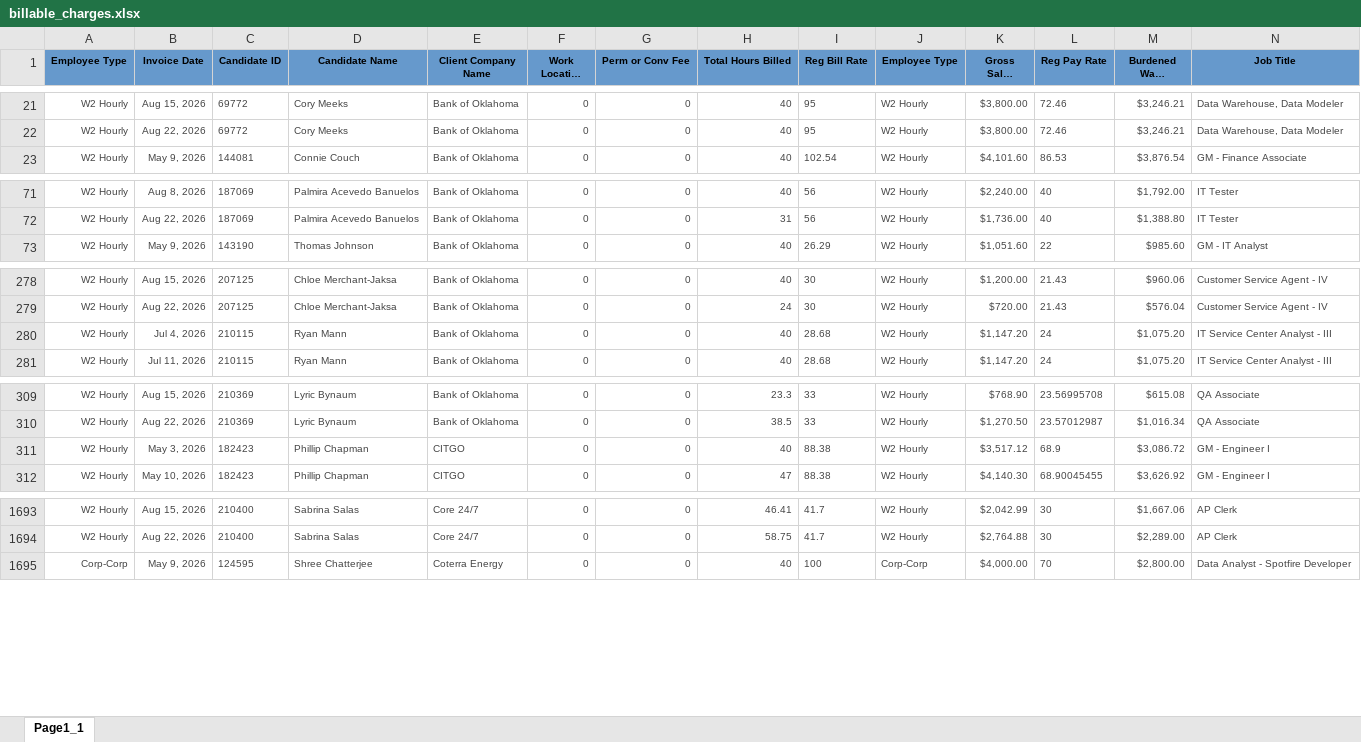
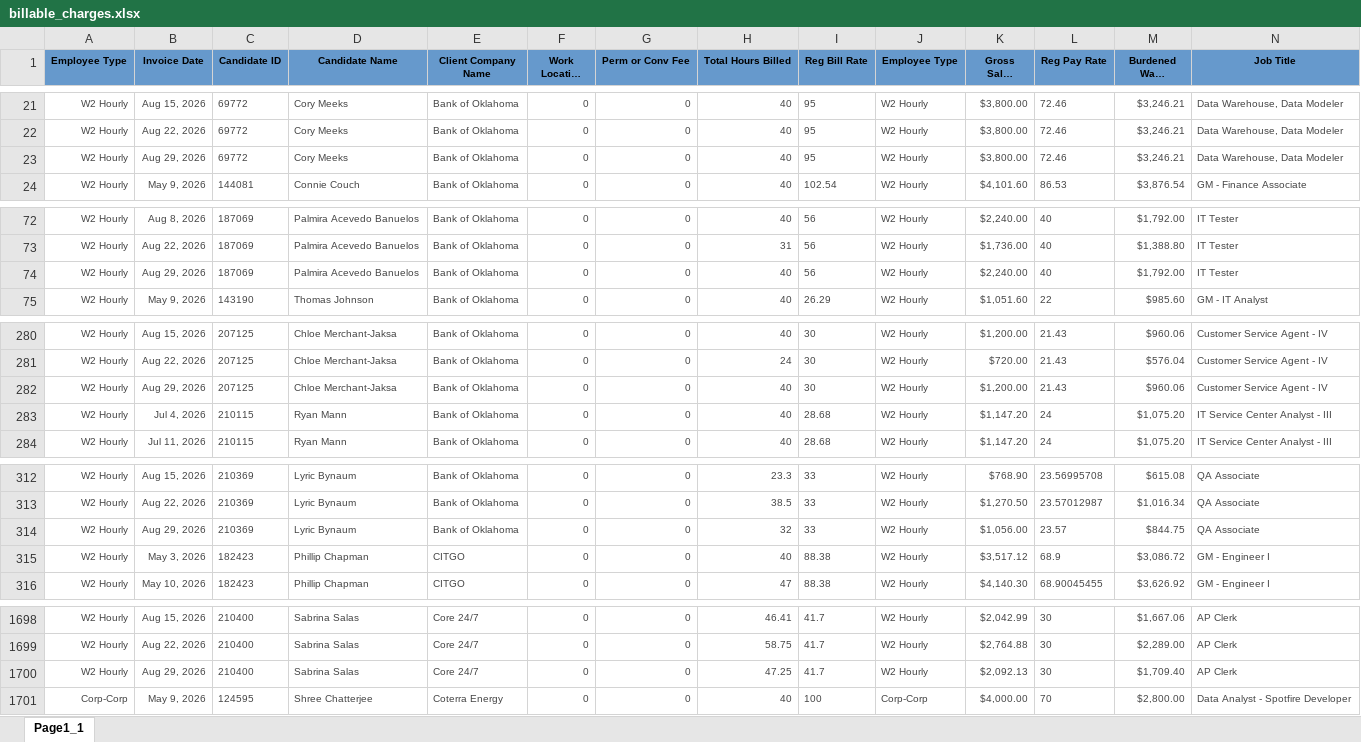
Before and after one commit to Pwilson37OTS/oaktree-invoice-reconciler, an Excel workbook: data/billable_charges.xlsx, sheet Page1_1, drawn as a sheet; only a part is shown, gaps mark what is left out; long unchanged cells end in …; values as stored, in another font and other column widths than the file's, no borders; rows hold the shown columns only; the diff covers the shown part only; the diff names each change by its address in the sheet, - before the commit and + after, or states it on an @@ line.

```diff
--- a/data/billable_charges.xlsx (sheet Page1_1)
+++ b/data/billable_charges.xlsx (sheet Page1_1)
+row 23: W2 Hourly | Aug 29, 2026 | 69772 | Cory Meeks | Bank of Oklahoma | 0 | 0 | 40 | 95 | W2 Hourly | $3,800.00 | 72.46 | $3,246.21 | Data Warehouse, Data Modeler
+row 74: W2 Hourly | Aug 29, 2026 | 187069 | Palmira Acevedo Banuelos | Bank of Oklahoma | 0 | 0 | 40 | 56 | W2 Hourly | $2,240.00 | 40 | $1,792.00 | IT Tester
+row 282: W2 Hourly | Aug 29, 2026 | 207125 | Chloe Merchant-Jaksa | Bank of Oklahoma | 0 | 0 | 40 | 30 | W2 Hourly | $1,200.00 | 21.43 | $960.06 | Customer Service Agent - IV
+row 314: W2 Hourly | Aug 29, 2026 | 210369 | Lyric Bynaum | Bank of Oklahoma | 0 | 0 | 32 | 33 | W2 Hourly | $1,056.00 | 23.57 | $844.75 | QA Associate
+row 1700: W2 Hourly | Aug 29, 2026 | 210400 | Sabrina Salas | Core 24/7 | 0 | 0 | 47.25 | 41.7 | W2 Hourly | $2,092.13 | 30 | $1,709.40 | AP Clerk
```
Also changed, not shown: 8 added rows and 4 edited cells elsewhere in this sheet, data/audit_rev_ots.xlsx, data/billable_charges_CTS.xlsx.
